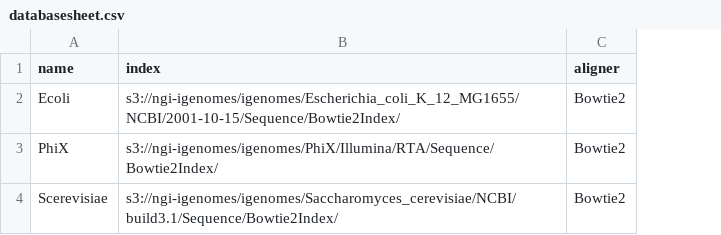
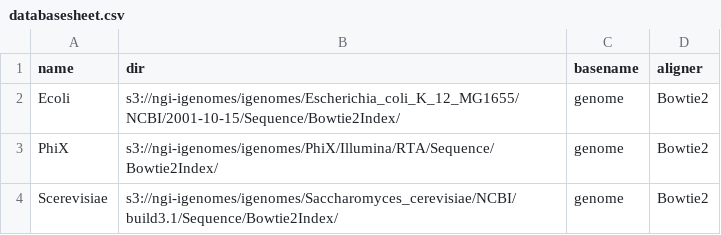
Before and after one commit to nf-core/seqinspector, a CSV file: assets/databasesheet.csv, drawn as a sheet; the diff names each change by its address in the sheet, - before the commit and + after, or states it on an @@ line.

Commit message:
make input mounting more flexible by separating mounted dir path from basename of reference / index files therein

```diff
--- a/assets/databasesheet.csv
+++ b/assets/databasesheet.csv
+column C (basename), rows 2-4: all genome
-B1: index
+B1: dir
```
Also changed, not shown: 2 other files.
